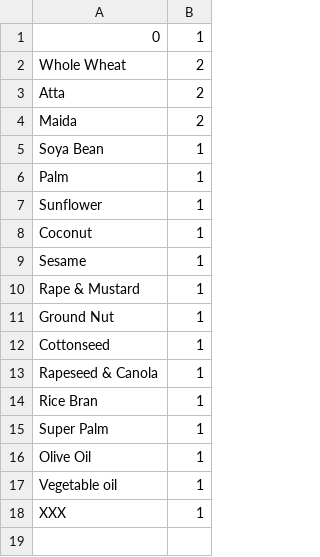
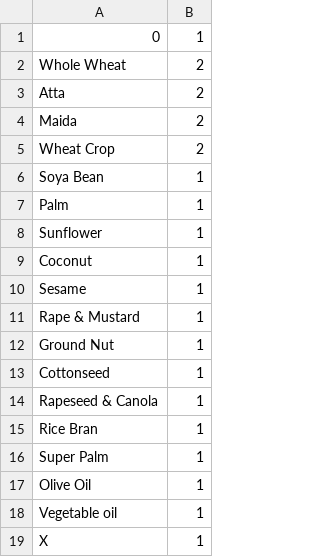
Before and after one commit to AKC23/GAIN-sampledb, a CSV file: data/foodtype.csv, drawn as a sheet.

```diff
--- a/data/foodtype.csv
+++ b/data/foodtype.csv
@@ -4,2 +4,3 @@ Atta,2
 Maida,2
+Wheat Crop,2
 Soya Bean,1
@@ -17,2 +18,2 @@ Olive Oil,1
 Vegetable oil,1
-XXX,1
+X,1
```
Also changed, not shown: data/total_food_import.csv, data/total_local_crop_production.csv, 26 other files.
